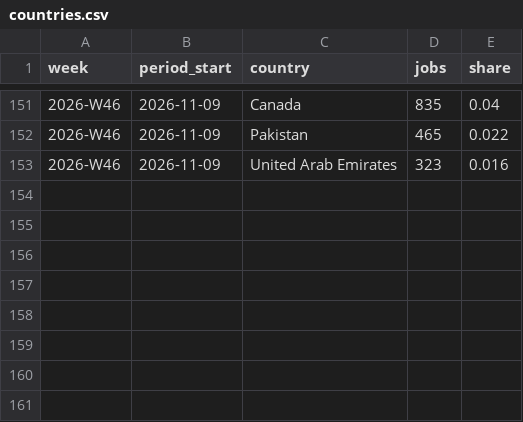
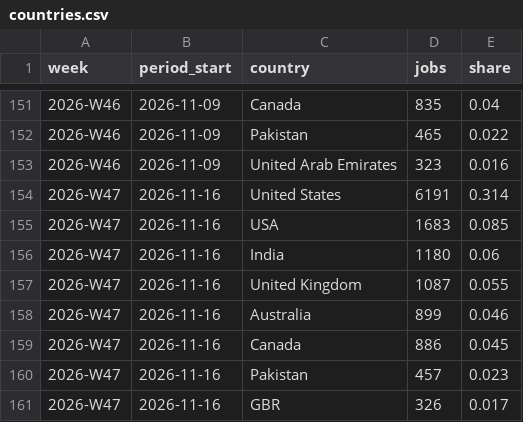
Before and after one commit to snipeworkapp-oss/upwork-market-data, a CSV file: data/countries.csv, drawn as a sheet; only a part is shown, gaps mark what is left out; the diff names each change by its address in the sheet, - before the commit and + after, or states it on an @@ line.

```diff
--- a/data/countries.csv
+++ b/data/countries.csv
+row 154: 2026-W47 | 2026-11-16 | United States | 6191 | 0.314
+row 155: 2026-W47 | 2026-11-16 | USA | 1683 | 0.085
+row 156: 2026-W47 | 2026-11-16 | India | 1180 | 0.06
+row 157: 2026-W47 | 2026-11-16 | United Kingdom | 1087 | 0.055
+row 158: 2026-W47 | 2026-11-16 | Australia | 899 | 0.046
+row 159: 2026-W47 | 2026-11-16 | Canada | 886 | 0.045
+row 160: 2026-W47 | 2026-11-16 | Pakistan | 457 | 0.023
+row 161: 2026-W47 | 2026-11-16 | GBR | 326 | 0.017
```
Also changed, not shown: data/categories.csv, data/weekly.csv.
